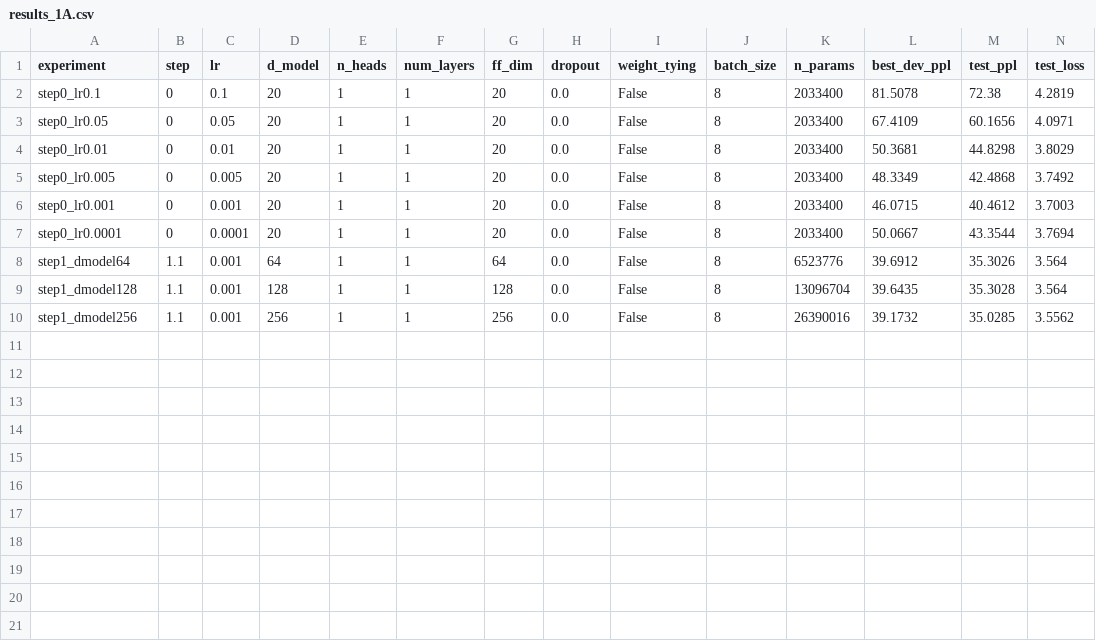
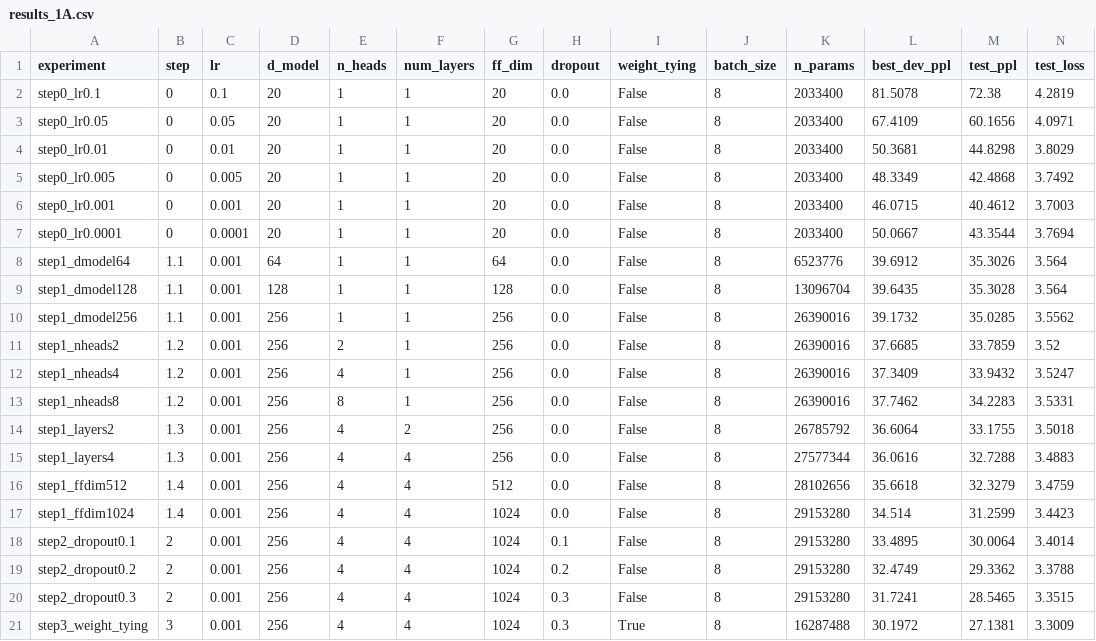
Before and after one commit to filipporoseghini-cyber/NLU_project, a CSV file: LM/A/results_1A.csv, drawn as a sheet.

Commit message:
Add final Part 1.A results and updated experiments

```diff
--- a/LM/A/results_1A.csv
+++ b/LM/A/results_1A.csv
@@ -10 +10,12 @@ step1_dmodel128,1.1,0.001,128,1,1,128,0.0,False,8,13096704,39.6435,35.3028,3.564
 step1_dmodel256,1.1,0.001,256,1,1,256,0.0,False,8,26390016,39.1732,35.0285,3.5562
+step1_nheads2,1.2,0.001,256,2,1,256,0.0,False,8,26390016,37.6685,33.7859,3.52
+step1_nheads4,1.2,0.001,256,4,1,256,0.0,False,8,26390016,37.3409,33.9432,3.5247
+step1_nheads8,1.2,0.001,256,8,1,256,0.0,False,8,26390016,37.7462,34.2283,3.5331
+step1_layers2,1.3,0.001,256,4,2,256,0.0,False,8,26785792,36.6064,33.1755,3.5018
+step1_layers4,1.3,0.001,256,4,4,256,0.0,False,8,27577344,36.0616,32.7288,3.4883
+step1_ffdim512,1.4,0.001,256,4,4,512,0.0,False,8,28102656,35.6618,32.3279,3.4759
+step1_ffdim1024,1.4,0.001,256,4,4,1024,0.0,False,8,29153280,34.514,31.2599,3.4423
+step2_dropout0.1,2,0.001,256,4,4,1024,0.1,False,8,29153280,33.4895,30.0064,3.4014
+step2_dropout0.2,2,0.001,256,4,4,1024,0.2,False,8,29153280,32.4749,29.3362,3.3788
+step2_dropout0.3,2,0.001,256,4,4,1024,0.3,False,8,29153280,31.7241,28.5465,3.3515
+step3_weight_tying,3,0.001,256,4,4,1024,0.3,True,8,16287488,30.1972,27.1381,3.3009
```
Also changed, not shown: 1 other file.
